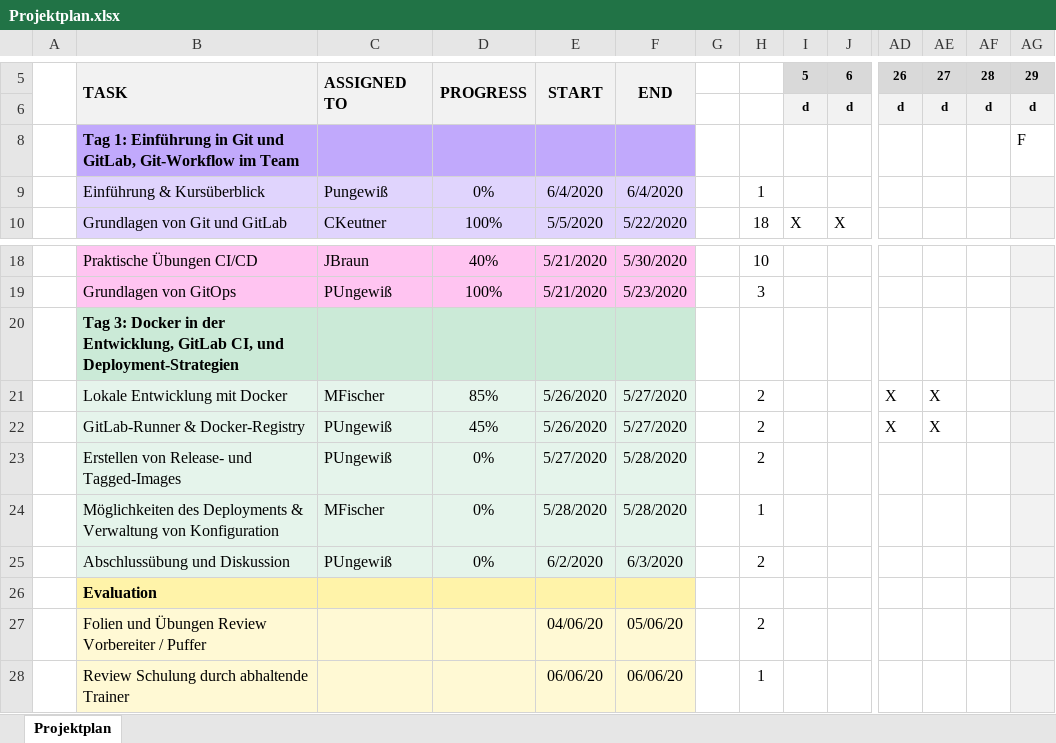
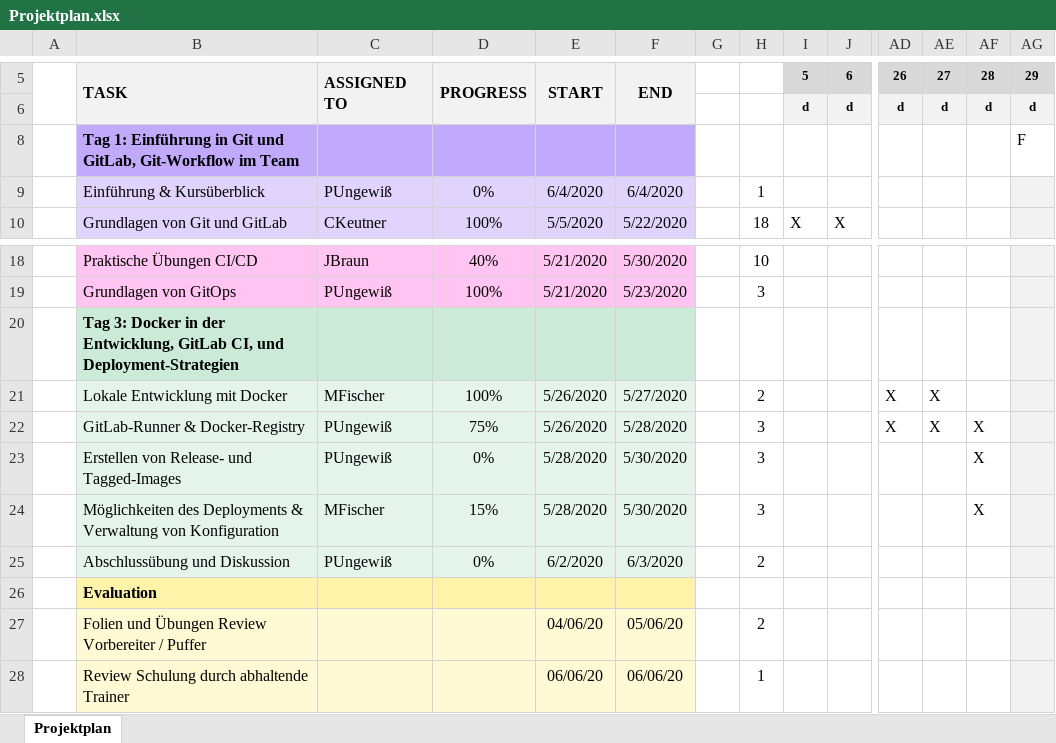
Before and after one commit to anderscore-gmbh/gitlab, an Excel workbook: Projektplan.xlsx, sheet Projektplan, drawn as a sheet; only a part is shown, gaps mark what is left out; values as stored, in another font and other column widths than the file's, no borders; conditional formats not drawn; removed rows and columns are numbered as before the commit, all else as after; rows hold the shown columns only; the diff names each change by its address in the sheet, - before the commit and + after, or states it on an @@ line.

Commit message:
Projektplan aktualisiert.

```diff
--- a/Projektplan.xlsx (sheet Projektplan)
+++ b/Projektplan.xlsx (sheet Projektplan)
-C9: Pungewiß
+C9: PUngewiß
-D21: 85%
+D21: 100%
-D22: 45%
+D22: 75%
-F22: 5/27/2020
+F22: 5/28/2020
-H22:H23: 2
+H22:H23: 3
-AF22:AF23: (empty)
+AF22:AF23: X
-E23: 5/27/2020
+E23: 5/28/2020
-F23: 5/28/2020
+F23: 5/30/2020
-row 24:  | Möglichkeiten des Deployments & Verwaltung von Konfiguration | MFischer | 0% | 5/28/2020 | 5/28/2020 |  | 1
+row 24:  | Möglichkeiten des Deployments & Verwaltung von Konfiguration | MFischer | 15% | 5/28/2020 | 5/30/2020 |  | 3 |  |  |  |  | X
```
